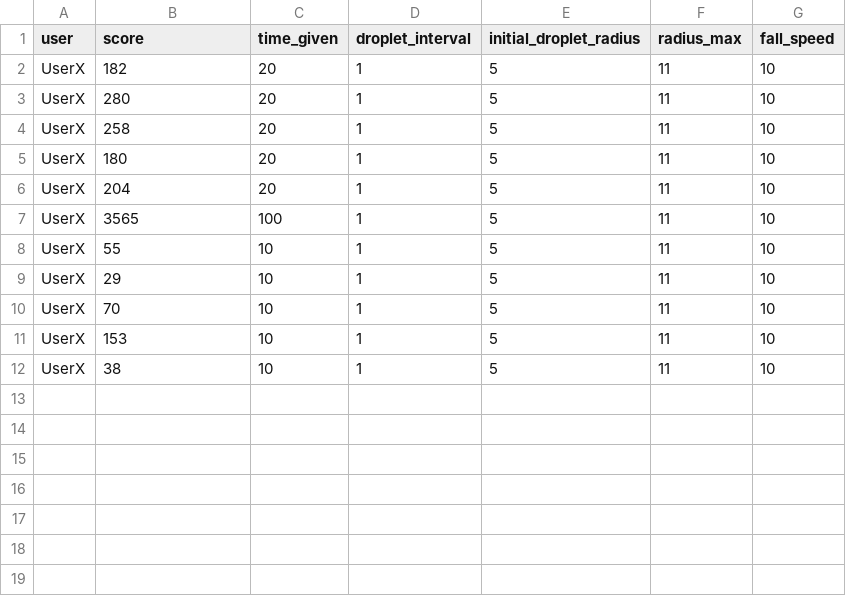
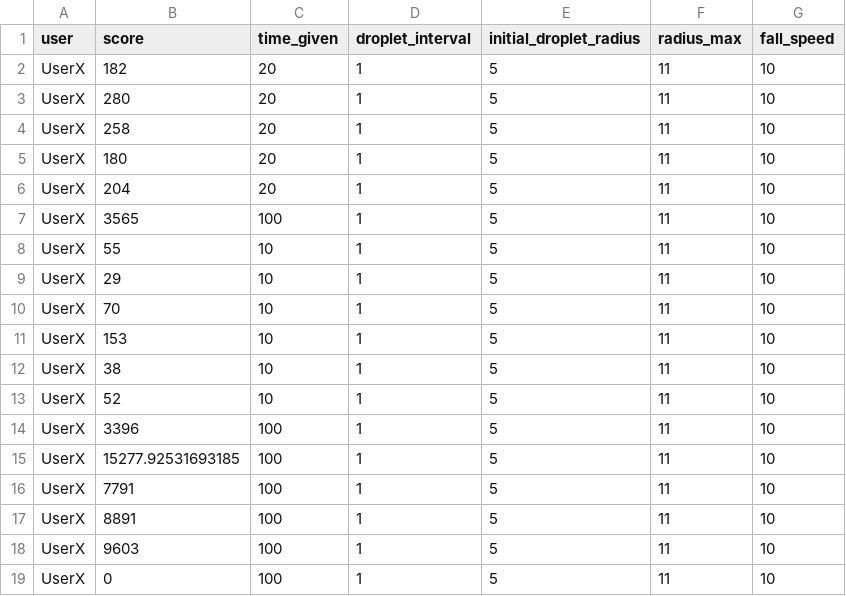
Before and after one commit to daveydave60/Raindrops, a CSV file: Assets/scoreDB.csv, drawn as a sheet.

Commit message:
add absorbing of droplets when falling and additional scoring

```diff
--- a/Assets/scoreDB.csv
+++ b/Assets/scoreDB.csv
@@ -12 +12,8 @@ UserX,153,10,1,5,11,10
 UserX,38,10,1,5,11,10
+UserX,52,10,1,5,11,10
+UserX,3396,100,1,5,11,10
+UserX,15277.92531693185,100,1,5,11,10
+UserX,7791,100,1,5,11,10
+UserX,8891,100,1,5,11,10
+UserX,9603,100,1,5,11,10
+UserX,0,100,1,5,11,10
```
Also changed, not shown: 1 other file.
